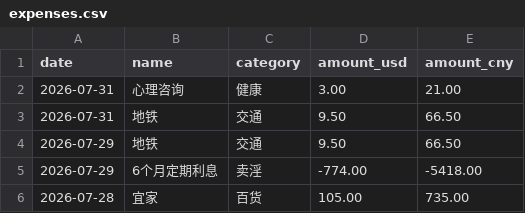
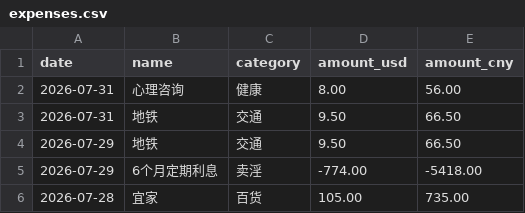
Before and after one commit to yang-lanlan/33, a CSV file: data/expenses.csv, drawn as a sheet; only a part is shown.

Commit message:
chore: update csv 2026-07-31T19:25:00.115Z

```diff
--- a/data/expenses.csv
+++ b/data/expenses.csv
@@ -1,3 +1,3 @@
 date,name,category,amount_usd,amount_cny
-"2026-07-31","心理咨询","健康","3.00","21.00"
+"2026-07-31","心理咨询","健康","8.00","56.00"
 "2026-07-31","地铁","交通","9.50","66.50"
```
